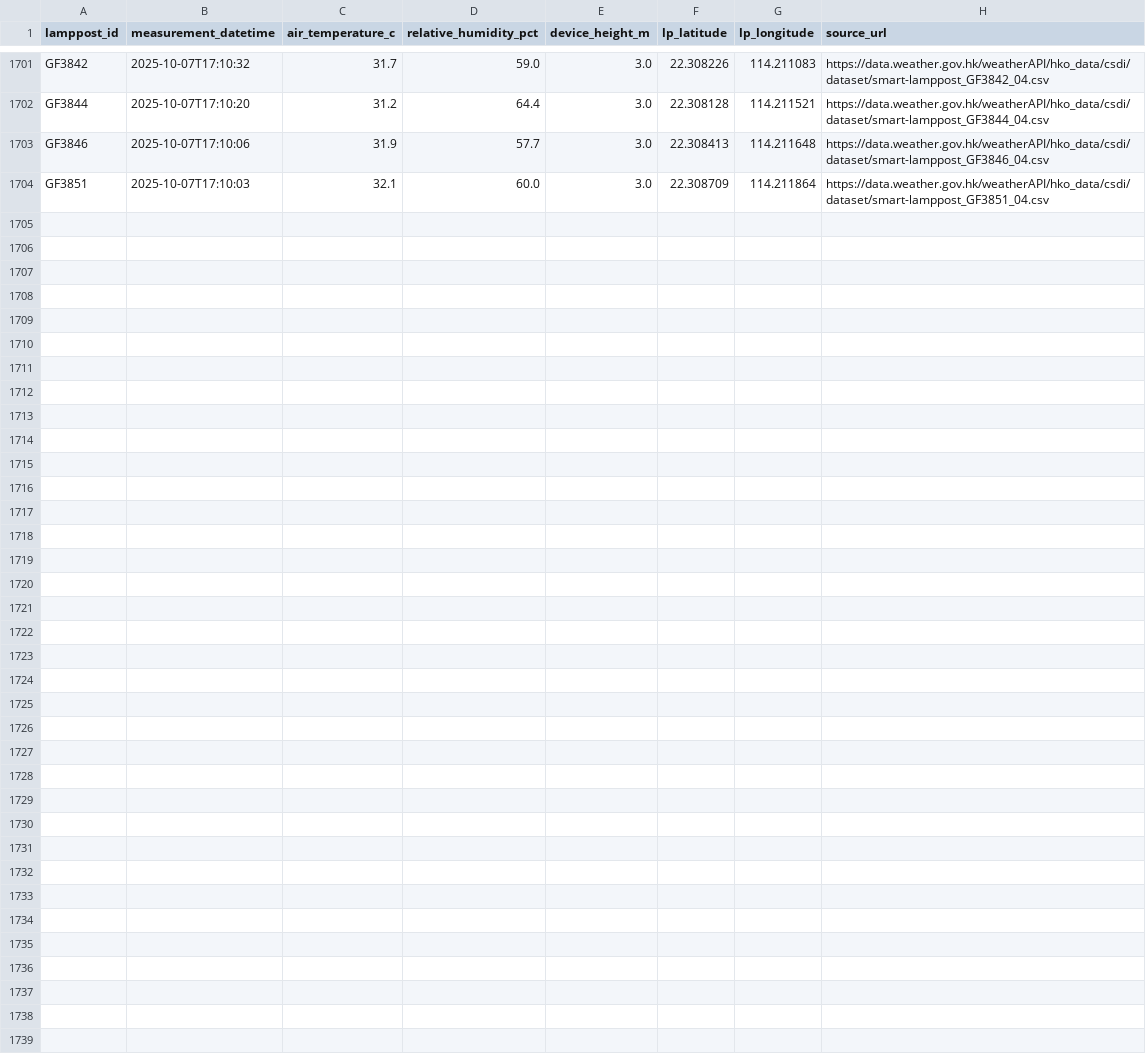
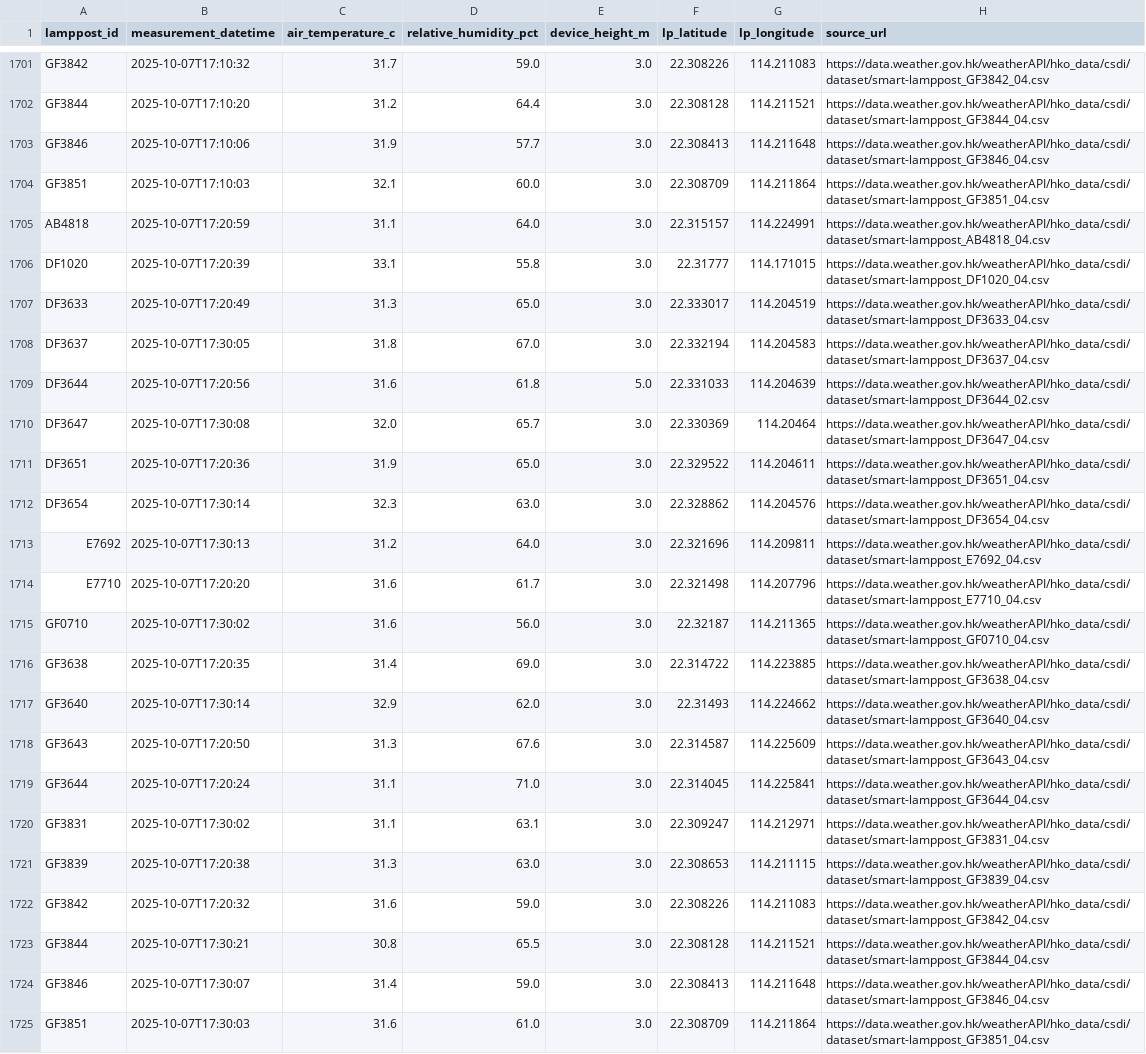
Before and after one commit to PreciousWarrior/weather-scraper, a CSV file: out.csv, drawn as a sheet; only a part is shown, gaps mark what is left out.

```diff
--- a/out.csv
+++ b/out.csv
@@ -1704 +1704,22 @@ GF3846,2025-10-07T17:10:06,31.9,57.7,3.0,22.308413,114.211648,https://data.weath
 GF3851,2025-10-07T17:10:03,32.1,60.0,3.0,22.308709,114.211864,https://data.weather.gov.hk/weatherAPI/hko_data/csdi/dataset/smart-lamppost_GF3851_04.csv
+AB4818,2025-10-07T17:20:59,31.1,64.0,3.0,22.315157,114.224991,https://data.weather.gov.hk/weatherAPI/hko_data/csdi/dataset/smart-lamppost_AB4818_04.csv
+DF1020,2025-10-07T17:20:39,33.1,55.8,3.0,22.31777,114.171015,https://data.weather.gov.hk/weatherAPI/hko_data/csdi/dataset/smart-lamppost_DF1020_04.csv
+DF3633,2025-10-07T17:20:49,31.3,65.0,3.0,22.333017,114.204519,https://data.weather.gov.hk/weatherAPI/hko_data/csdi/dataset/smart-lamppost_DF3633_04.csv
+DF3637,2025-10-07T17:30:05,31.8,67.0,3.0,22.332194,114.204583,https://data.weather.gov.hk/weatherAPI/hko_data/csdi/dataset/smart-lamppost_DF3637_04.csv
+DF3644,2025-10-07T17:20:56,31.6,61.8,5.0,22.331033,114.204639,https://data.weather.gov.hk/weatherAPI/hko_data/csdi/dataset/smart-lamppost_DF3644_02.csv
+DF3647,2025-10-07T17:30:08,32.0,65.7,3.0,22.330369,114.20464,https://data.weather.gov.hk/weatherAPI/hko_data/csdi/dataset/smart-lamppost_DF3647_04.csv
+DF3651,2025-10-07T17:20:36,31.9,65.0,3.0,22.329522,114.204611,https://data.weather.gov.hk/weatherAPI/hko_data/csdi/dataset/smart-lamppost_DF3651_04.csv
+DF3654,2025-10-07T17:30:14,32.3,63.0,3.0,22.328862,114.204576,https://data.weather.gov.hk/weatherAPI/hko_data/csdi/dataset/smart-lamppost_DF3654_04.csv
+E7692,2025-10-07T17:30:13,31.2,64.0,3.0,22.321696,114.209811,https://data.weather.gov.hk/weatherAPI/hko_data/csdi/dataset/smart-lamppost_E7692_04.csv
+E7710,2025-10-07T17:20:20,31.6,61.7,3.0,22.321498,114.207796,https://data.weather.gov.hk/weatherAPI/hko_data/csdi/dataset/smart-lamppost_E7710_04.csv
+GF0710,2025-10-07T17:30:02,31.6,56.0,3.0,22.32187,114.211365,https://data.weather.gov.hk/weatherAPI/hko_data/csdi/dataset/smart-lamppost_GF0710_04.csv
+GF3638,2025-10-07T17:20:35,31.4,69.0,3.0,22.314722,114.223885,https://data.weather.gov.hk/weatherAPI/hko_data/csdi/dataset/smart-lamppost_GF3638_04.csv
+GF3640,2025-10-07T17:30:14,32.9,62.0,3.0,22.31493,114.224662,https://data.weather.gov.hk/weatherAPI/hko_data/csdi/dataset/smart-lamppost_GF3640_04.csv
+GF3643,2025-10-07T17:20:50,31.3,67.6,3.0,22.314587,114.225609,https://data.weather.gov.hk/weatherAPI/hko_data/csdi/dataset/smart-lamppost_GF3643_04.csv
+GF3644,2025-10-07T17:20:24,31.1,71.0,3.0,22.314045,114.225841,https://data.weather.gov.hk/weatherAPI/hko_data/csdi/dataset/smart-lamppost_GF3644_04.csv
+GF3831,2025-10-07T17:30:02,31.1,63.1,3.0,22.309247,114.212971,https://data.weather.gov.hk/weatherAPI/hko_data/csdi/dataset/smart-lamppost_GF3831_04.csv
+GF3839,2025-10-07T17:20:38,31.3,63.0,3.0,22.308653,114.211115,https://data.weather.gov.hk/weatherAPI/hko_data/csdi/dataset/smart-lamppost_GF3839_04.csv
+GF3842,2025-10-07T17:20:32,31.6,59.0,3.0,22.308226,114.211083,https://data.weather.gov.hk/weatherAPI/hko_data/csdi/dataset/smart-lamppost_GF3842_04.csv
+GF3844,2025-10-07T17:30:21,30.8,65.5,3.0,22.308128,114.211521,https://data.weather.gov.hk/weatherAPI/hko_data/csdi/dataset/smart-lamppost_GF3844_04.csv
+GF3846,2025-10-07T17:30:07,31.4,59.0,3.0,22.308413,114.211648,https://data.weather.gov.hk/weatherAPI/hko_data/csdi/dataset/smart-lamppost_GF3846_04.csv
+GF3851,2025-10-07T17:30:03,31.6,61.0,3.0,22.308709,114.211864,https://data.weather.gov.hk/weatherAPI/hko_data/csdi/dataset/smart-lamppost_GF3851_04.csv
```
